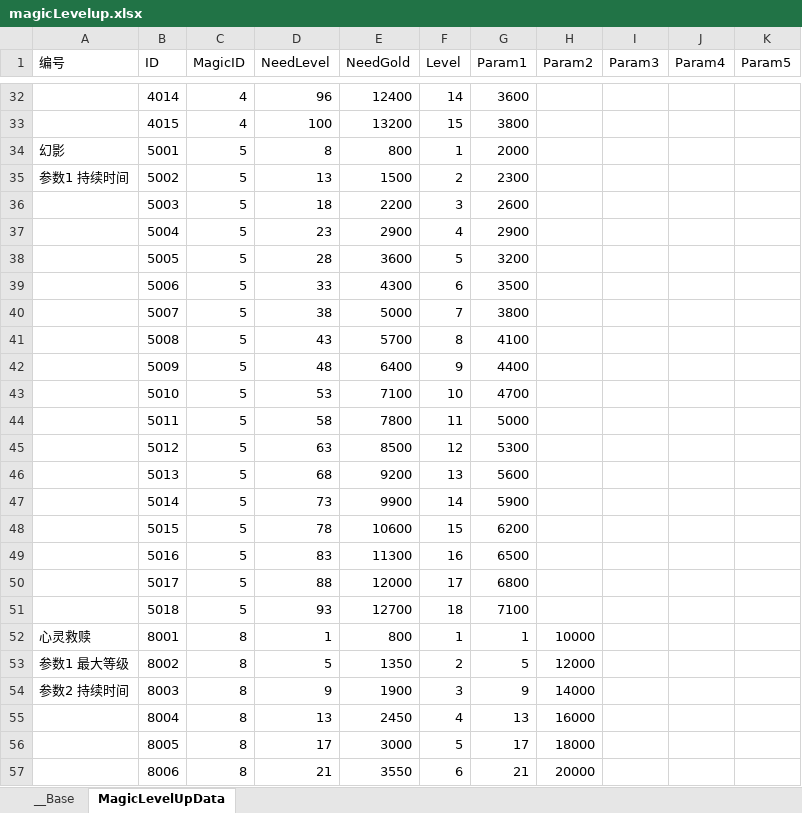
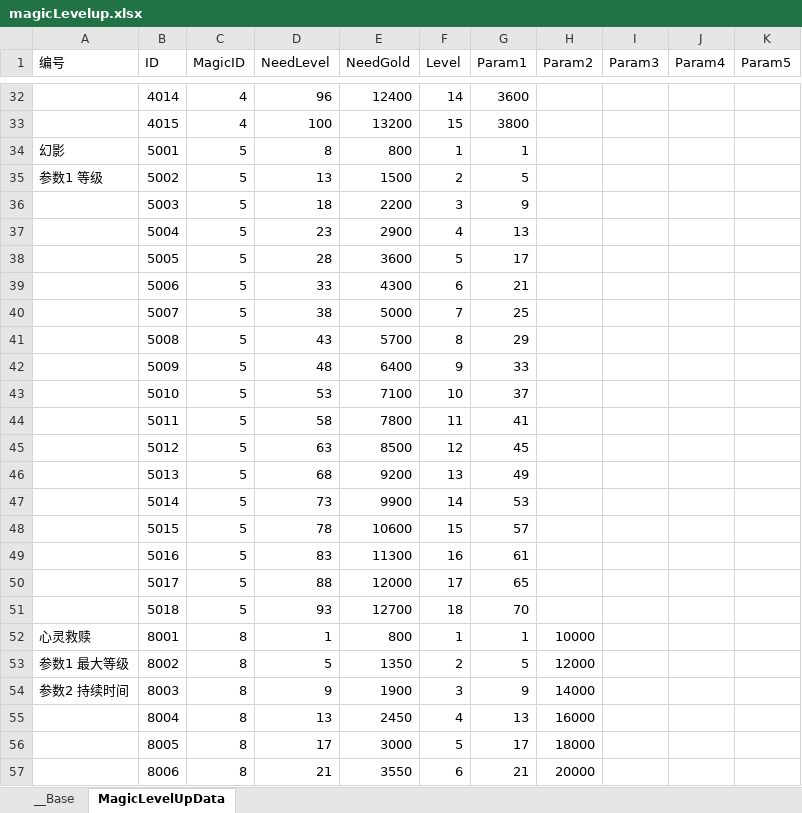
Before and after one commit to bmjoy/MMO-1, an Excel workbook: PublicTools/econfigs/magicLevelup.xlsx, sheet MagicLevelUpData, drawn as a sheet; only a part is shown, gaps mark what is left out; values as stored, in another font and other column widths than the file's, no borders; charts and pictures not drawn; the diff names each change by its address in the sheet, - before the commit and + after, or states it on an @@ line.

```diff
--- a/PublicTools/econfigs/magicLevelup.xlsx (sheet MagicLevelUpData)
+++ b/PublicTools/econfigs/magicLevelup.xlsx (sheet MagicLevelUpData)
-G34 (Param1): 2000
+G34 (Param1): 1
-A35 (编号): 参数1 持续时间
+A35 (编号): 参数1 等级
-G35 (Param1): 2300
+G35 (Param1): 5
-G36 (Param1): 2600
+G36 (Param1): 9
-G37 (Param1): 2900
+G37 (Param1): 13
-G38 (Param1): 3200
+G38 (Param1): 17
-G39 (Param1): 3500
+G39 (Param1): 21
-G40 (Param1): 3800
+G40 (Param1): 25
-G41 (Param1): 4100
+G41 (Param1): 29
-G42 (Param1): 4400
+G42 (Param1): 33
-G43 (Param1): 4700
+G43 (Param1): 37
-G44 (Param1): 5000
+G44 (Param1): 41
-G45 (Param1): 5300
+G45 (Param1): 45
-G46 (Param1): 5600
+G46 (Param1): 49
-G47 (Param1): 5900
+G47 (Param1): 53
-G48 (Param1): 6200
+G48 (Param1): 57
-G49 (Param1): 6500
+G49 (Param1): 61
-G50 (Param1): 6800
+G50 (Param1): 65
-G51 (Param1): 7100
+G51 (Param1): 70
```
Also changed, not shown: PublicTools/econfigs/itemshop.xlsx, 20 other files.
